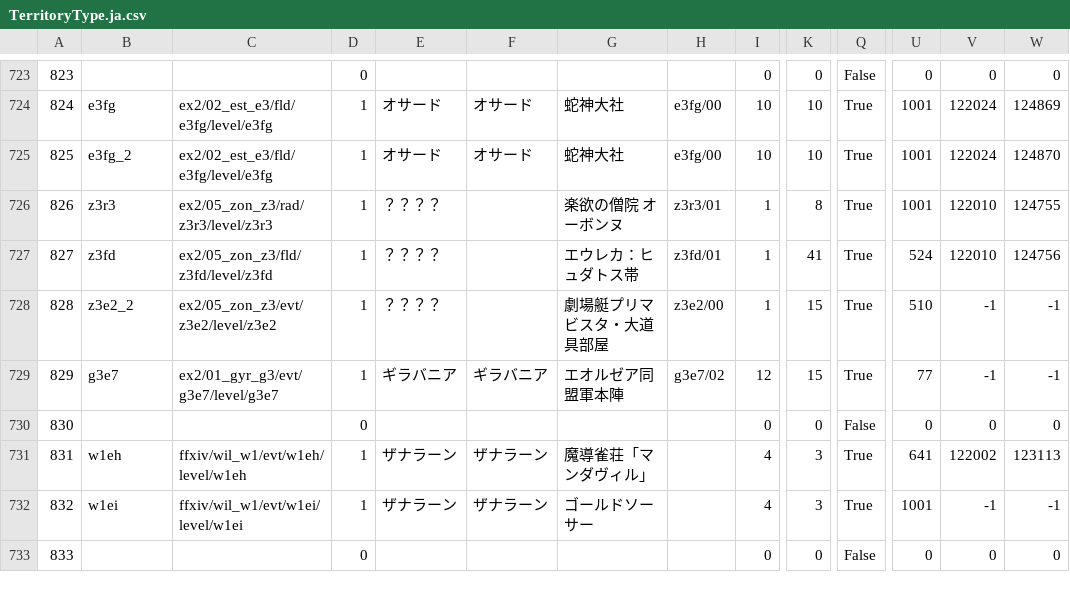
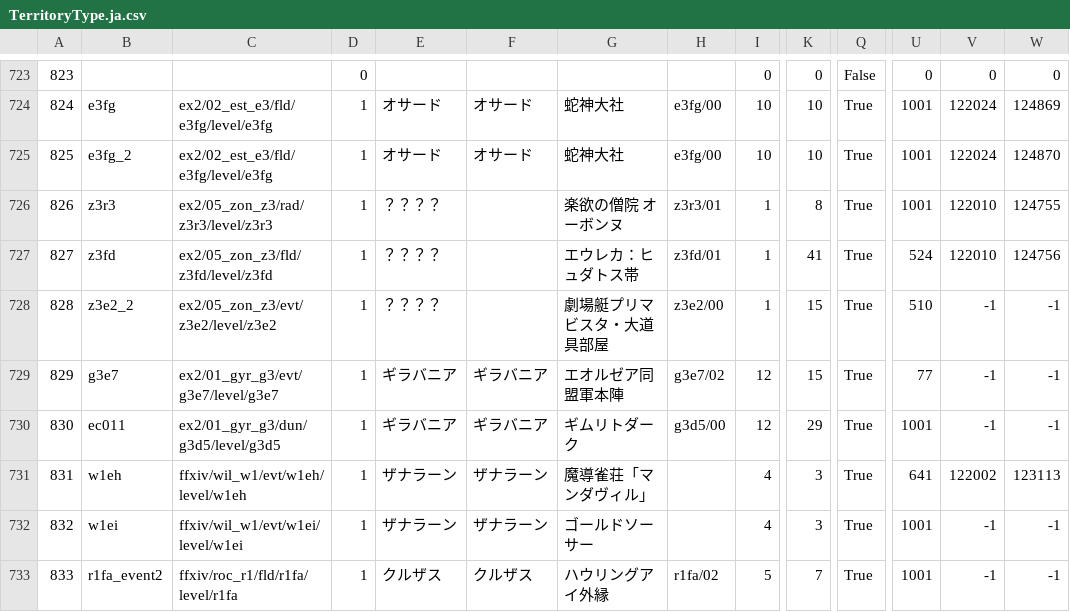
Before and after one commit to nazgulsenpai/XIV-Hunt, a CSV file: XIV-Hunt/Resources/TerritoryType.ja.csv, drawn as a sheet; only a part is shown, gaps mark what is left out; the diff covers the shown part only; the diff names each change by its address in the sheet, - before the commit and + after, or states it on an @@ line.

Commit message:
Version 4.5.5 Update resources

```diff
--- a/XIV-Hunt/Resources/TerritoryType.ja.csv
+++ b/XIV-Hunt/Resources/TerritoryType.ja.csv
-B730: (empty)
+B730: ec011
-C730: (empty)
+C730: ex2/01_gyr_g3/dun/g3d5/level/g3d5
-D730: 0
+D730: 1
-E730: (empty)
+E730: ギラバニア
-F730: (empty)
+F730: ギラバニア
-G730: (empty)
+G730: ギムリトダーク
-H730: (empty)
+H730: g3d5/00
-I730: 0
+I730: 12
-K730: 0
+K730: 29
-Q730: False
+Q730: True
-U730: 0
+U730: 1001
-V730: 0
+V730: -1
-W730: 0
+W730: -1
-B733: (empty)
+B733: r1fa_event2
-C733: (empty)
+C733: ffxiv/roc_r1/fld/r1fa/level/r1fa
-D733: 0
+D733: 1
-E733: (empty)
+E733: クルザス
-F733: (empty)
+F733: クルザス
-G733: (empty)
+G733: ハウリングアイ外縁
-H733: (empty)
+H733: r1fa/02
-I733: 0
+I733: 5
-K733: 0
+K733: 7
-Q733: False
+Q733: True
-U733: 0
+U733: 1001
-V733: 0
+V733: -1
-W733: 0
+W733: -1
```
Also changed, not shown: 49 edited cells elsewhere in this file, XIV-Hunt/Resources/Fate.fr.csv, XIV-Hunt/Resources/Fate.ja.csv, 22 other files.
